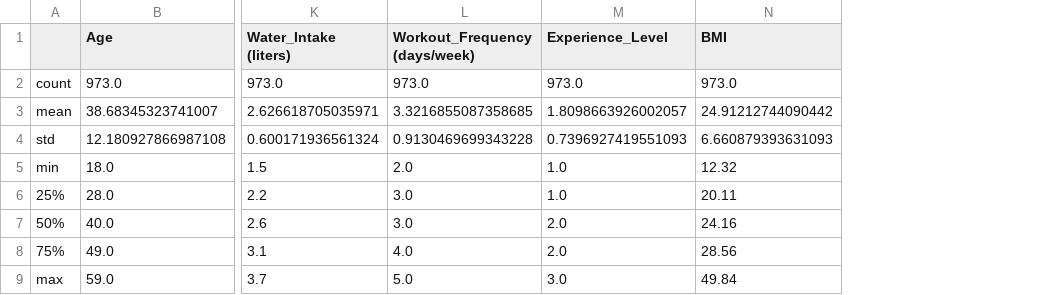
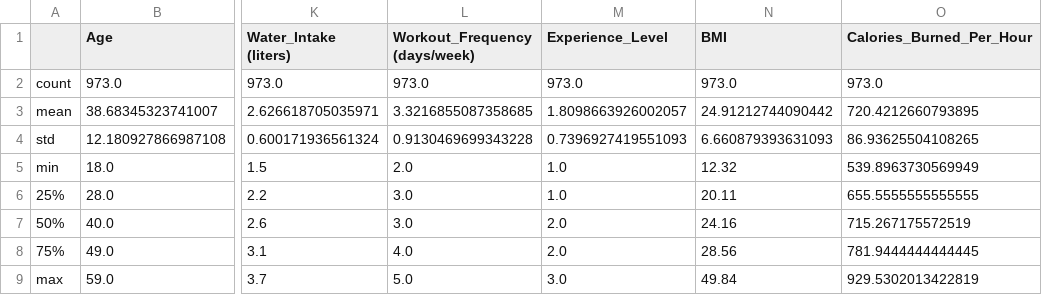
Before and after one commit to RikiGuerrero/Evolve-estadistica-ricardo-guerrero, a CSV file: practica_final_guerrero_cabrera_ricardo/output/ej1_descriptivo.csv, drawn as a sheet; only a part is shown, gaps mark what is left out; the diff names each change by its address in the sheet, - before the commit and + after, or states it on an @@ line.

Commit message:
Refactor descriptive and inference scripts to handle multiple target variables
- Updated `ejercicio1_descriptivo.py` to support multiple target variables ("Calories_Burned" and "Calories_Burned_Per_Hour") for descriptive statistics, visualizations, and file outputs.
- Introduced functions for generating target-specific labels and safe file suffixes.
- Modified statistical calculations, distribution plots, and correlation analysis to iterate over target variables.
- Enhanced output file naming conventions to include target names for clarity.

- Updated `ejercicio2_inferencia.py` to accommodate multiple target variables in model training and evaluation.
- Refactored preprocessing and evaluation functions to accept target variable as a parameter.
- Adjusted output file naming for metrics and residual plots to reflect the target variable being modeled.
- Ensured that model evaluation metrics are reported separately for each target variable.

- Removed obsolete boxplot and residual files, and generated new files for each target variable.

```diff
--- a/practica_final_guerrero_cabrera_ricardo/output/ej1_descriptivo.csv
+++ b/practica_final_guerrero_cabrera_ricardo/output/ej1_descriptivo.csv
+column O (Calories_Burned_Per_Hour), rows 2-9: 973.0 | 720.4212660793895 | 86.93625504108265 | 539.8963730569949 | 655.5555555555555 | 715.267175572519 | 781.9444444444445 | 929.5302013422819
```
Also changed, not shown: 14 other files.
